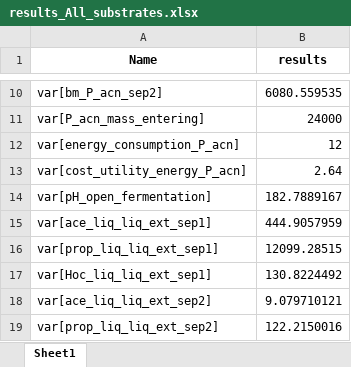
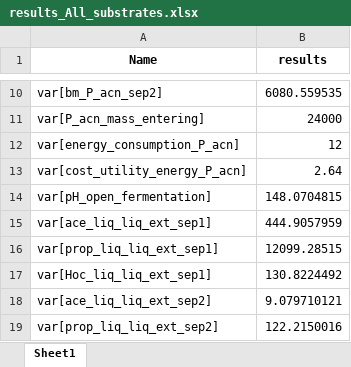
Before and after one commit to llvdrhau/Alquimia_Biorefinery_design_and_optimisation, an Excel workbook: case study propionate/results_All_substrates.xlsx, sheet Sheet1, drawn as a sheet; only a part is shown, gaps mark what is left out; values as stored, in another font and other column widths than the file's, no borders; the diff names each change by its address in the sheet, - before the commit and + after, or states it on an @@ line.

```diff
--- a/case study propionate/results_All_substrates.xlsx (sheet Sheet1)
+++ b/case study propionate/results_All_substrates.xlsx (sheet Sheet1)
-B14 (results): 182.7889167
+B14 (results): 148.0704815
```
Also changed, not shown: 14 other files.
